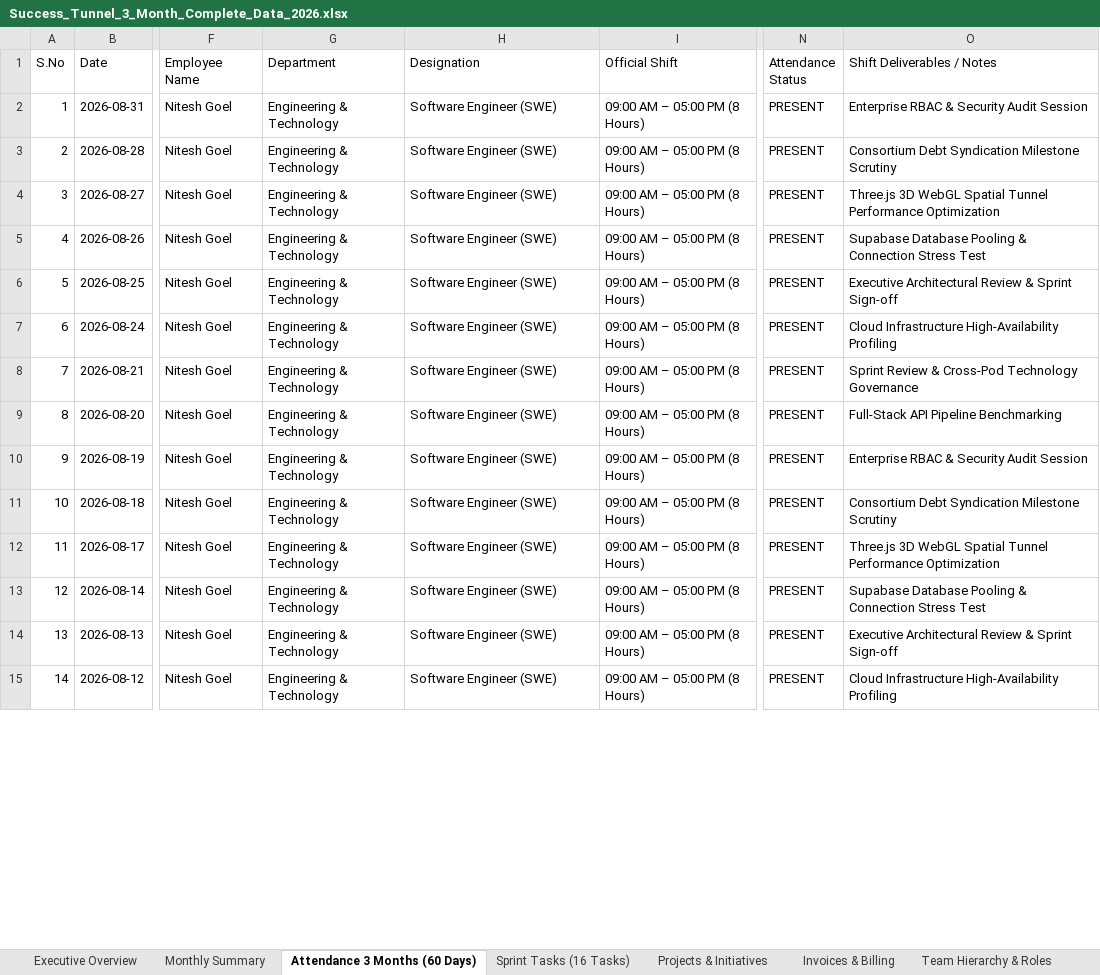
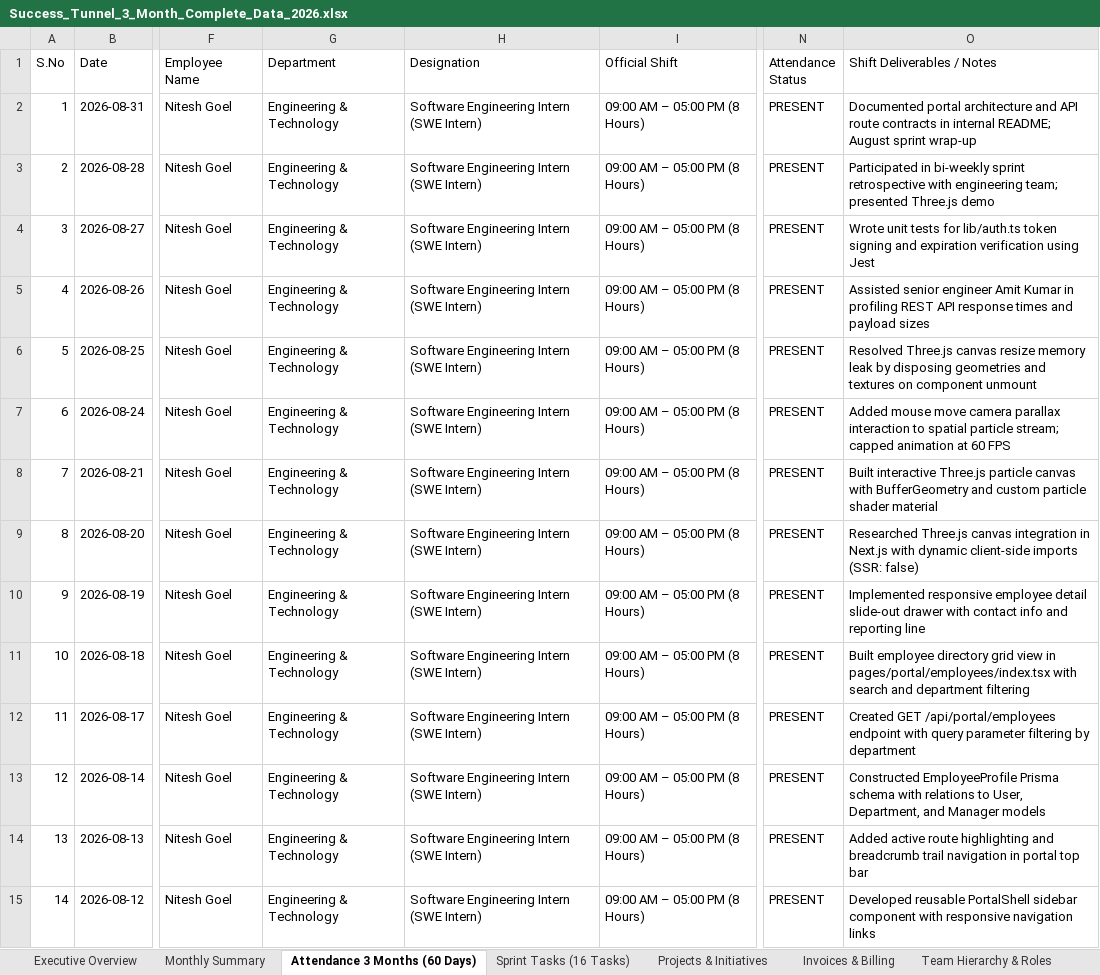
Before and after one commit to Nitesh-goel8/Success_Tunnel1, an Excel workbook: successtunnel_app/public/downloads/Success_Tunnel_3_Month_Complete_Data_2026.xlsx, sheet Attendance 3 Months (60 Days), drawn as a sheet; only a part is shown, gaps mark what is left out; values as stored, in another font and other column widths than the file's, no borders; the diff covers the shown part only; the diff names each change by its address in the sheet, - before the commit and + after, or states it on an @@ line.

Commit message:
chore: permanently lock align-swe-intern-data and update public 3-month SWE Intern Excel file

```diff
--- a/successtunnel_app/public/downloads/Success_Tunnel_3_Month_Complete_Data_2026.xlsx (sheet Attendance 3 Months (60 Days))
+++ b/successtunnel_app/public/downloads/Success_Tunnel_3_Month_Complete_Data_2026.xlsx (sheet Attendance 3 Months (60 Days))
-H2:H15 (Designation): Software Engineer (SWE)
+H2:H15 (Designation): Software Engineering Intern (SWE Intern)
-O2 (Shift Deliverables / Notes): Enterprise RBAC & Security Audit Session
+O2 (Shift Deliverables / Notes): Documented portal architecture and API route contracts in internal README; August sprint wrap-up
-O3 (Shift Deliverables / Notes): Consortium Debt Syndication Milestone Scrutiny
+O3 (Shift Deliverables / Notes): Participated in bi-weekly sprint retrospective with engineering team; presented Three.js demo
-O4 (Shift Deliverables / Notes): Three.js 3D WebGL Spatial Tunnel Performance Optimization
+O4 (Shift Deliverables / Notes): Wrote unit tests for lib/auth.ts token signing and expiration verification using Jest
-O5 (Shift Deliverables / Notes): Supabase Database Pooling & Connection Stress Test
+O5 (Shift Deliverables / Notes): Assisted senior engineer Amit Kumar in profiling REST API response times and payload sizes
-O6 (Shift Deliverables / Notes): Executive Architectural Review & Sprint Sign-off
+O6 (Shift Deliverables / Notes): Resolved Three.js canvas resize memory leak by disposing geometries and textures on component unmount
-O7 (Shift Deliverables / Notes): Cloud Infrastructure High-Availability Profiling
+O7 (Shift Deliverables / Notes): Added mouse move camera parallax interaction to spatial particle stream; capped animation at 60 FPS
-O8 (Shift Deliverables / Notes): Sprint Review & Cross-Pod Technology Governance
+O8 (Shift Deliverables / Notes): Built interactive Three.js particle canvas with BufferGeometry and custom particle shader material
-O9 (Shift Deliverables / Notes): Full-Stack API Pipeline Benchmarking
+O9 (Shift Deliverables / Notes): Researched Three.js canvas integration in Next.js with dynamic client-side imports (SSR: false)
-O10 (Shift Deliverables / Notes): Enterprise RBAC & Security Audit Session
+O10 (Shift Deliverables / Notes): Implemented responsive employee detail slide-out drawer with contact info and reporting line
-O11 (Shift Deliverables / Notes): Consortium Debt Syndication Milestone Scrutiny
+O11 (Shift Deliverables / Notes): Built employee directory grid view in pages/portal/employees/index.tsx with search and department filtering
-O12 (Shift Deliverables / Notes): Three.js 3D WebGL Spatial Tunnel Performance Optimization
+O12 (Shift Deliverables / Notes): Created GET /api/portal/employees endpoint with query parameter filtering by department
-O13 (Shift Deliverables / Notes): Supabase Database Pooling & Connection Stress Test
+O13 (Shift Deliverables / Notes): Constructed EmployeeProfile Prisma schema with relations to User, Department, and Manager models
-O14 (Shift Deliverables / Notes): Executive Architectural Review & Sprint Sign-off
+O14 (Shift Deliverables / Notes): Added active route highlighting and breadcrumb trail navigation in portal top bar
-O15 (Shift Deliverables / Notes): Cloud Infrastructure High-Availability Profiling
+O15 (Shift Deliverables / Notes): Developed reusable PortalShell sidebar component with responsive navigation links
```
Also changed, not shown: 94 edited cells elsewhere in this sheet, sheet Sprint Tasks (16 Tasks), sheet Projects & Initiatives, sheet Invoices & Billing, sheet Team Hierarchy & Roles, sheet Executive Overview, 1 other file.
